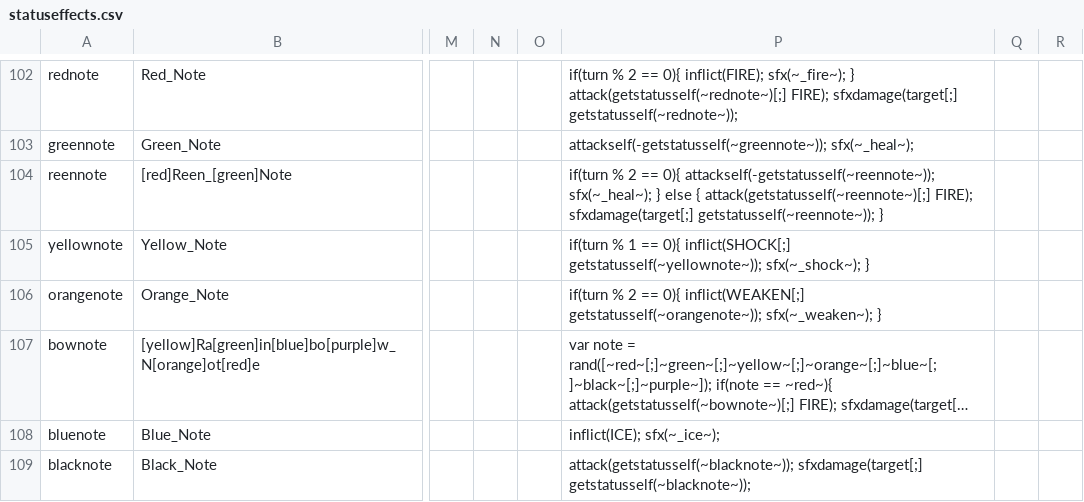
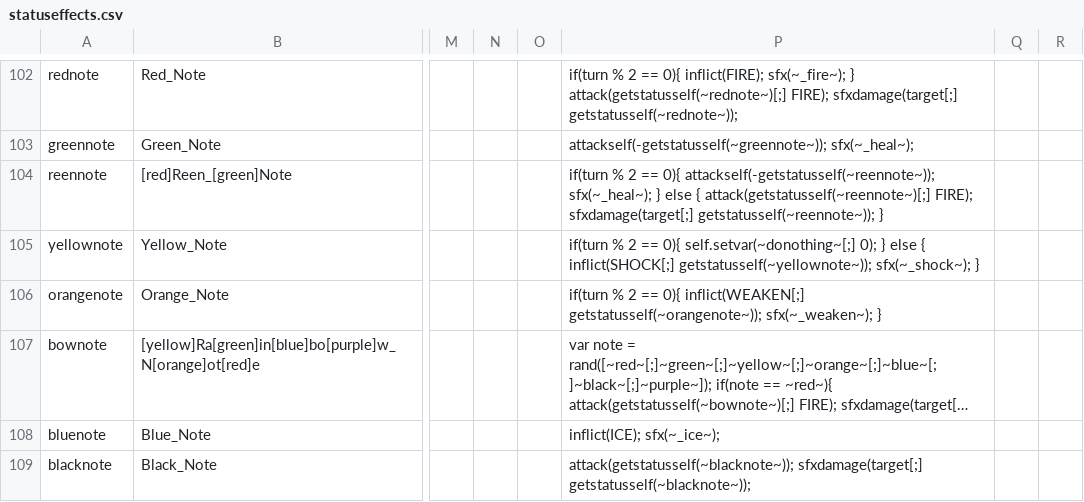
Before and after one commit to godisgoodmatt/christmasspecial, a CSV file: _append/data/text/statuseffects.csv, drawn as a sheet; only a part is shown, gaps mark what is left out; long unchanged cells end in …; the diff names each change by its address in the sheet, - before the commit and + after, or states it on an @@ line.

Commit message:
Update statuseffects.csv

```diff
--- a/_append/data/text/statuseffects.csv
+++ b/_append/data/text/statuseffects.csv
-P105: if(turn % 1 == 0){ inflict(SHOCK[;] getstatusself(~yellownote~));…
+P105: if(turn % 2 == 0){ self.setvar(~donothing~[;] 0); } else { inflict(SHOCK[;] getstatusself(~yellownote~));…
```
